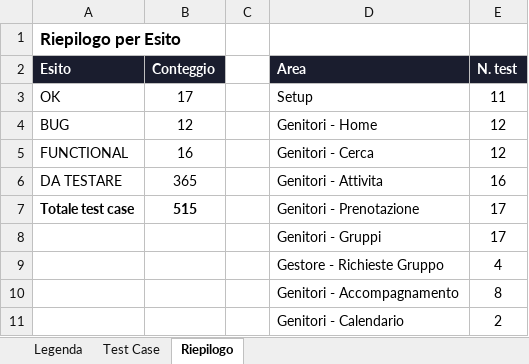
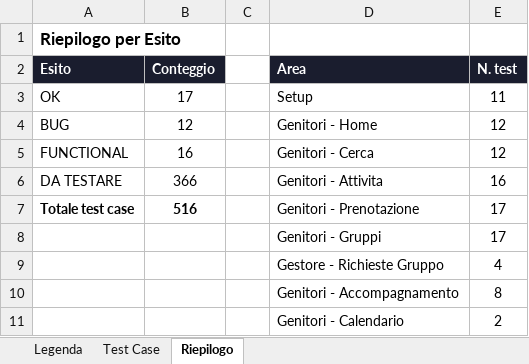
Before and after one commit to faberx83/buddykids-app, an Excel workbook: BuddyKids_Test_Case.xlsx, sheet Riepilogo, drawn as a sheet; only a part is shown; values as stored, in another font and other column widths than the file's, no borders; the diff names each change by its address in the sheet, - before the commit and + after, or states it on an @@ line.

```diff
--- a/BuddyKids_Test_Case.xlsx (sheet Riepilogo)
+++ b/BuddyKids_Test_Case.xlsx (sheet Riepilogo)
-B6 (Conteggio): 365
+B6 (Conteggio): 366
-B7 (Conteggio): 515
+B7 (Conteggio): 516
```
Also changed, not shown: sheet Test Case, 1 other file.
